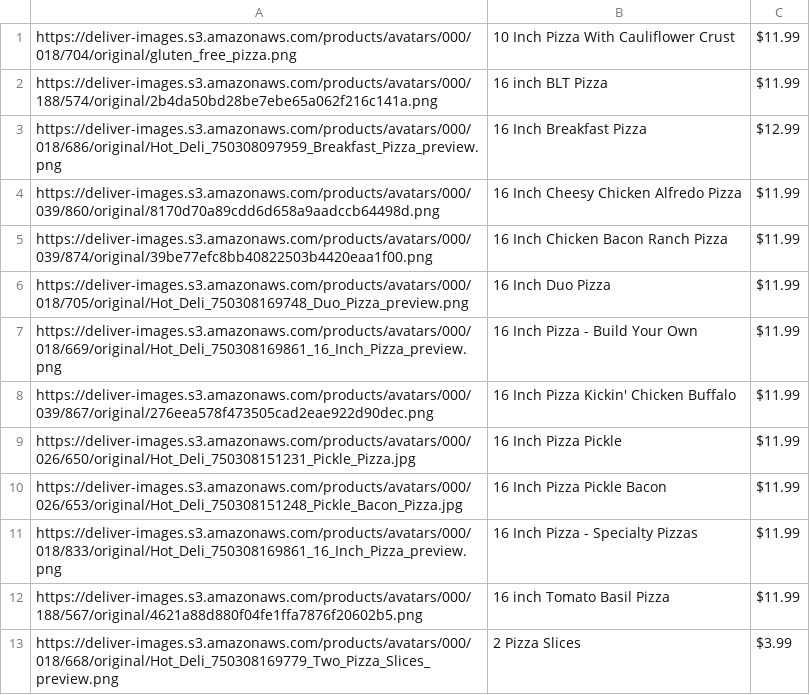
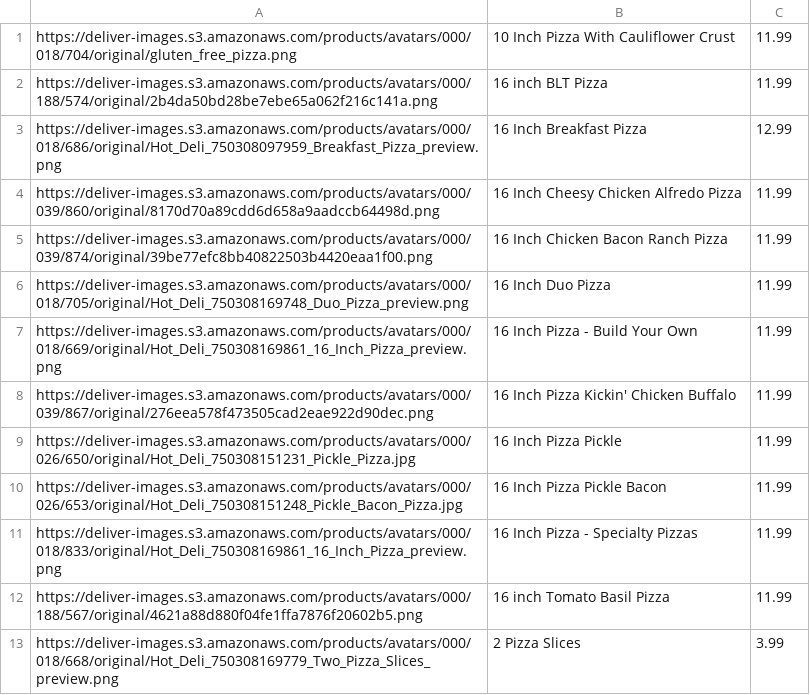
Before and after one commit to andresllerena/vroom-demo, a CSV file: src/main/resources/pizzas.csv, drawn as a sheet.

```diff
--- a/src/main/resources/pizzas.csv
+++ b/src/main/resources/pizzas.csv
@@ -1,13 +1,13 @@
-https://deliver-images.s3.amazonaws.com/products/avatars/000/018/704/original/gluten_free_pizza.png,10 Inch Pizza With Cauliflower Crust,$11.99
-https://deliver-images.s3.amazonaws.com/products/avatars/000/188/574/original/2b4da50bd28be7ebe65a062f216c141a.png,	16 inch BLT Pizza,$11.99
-https://deliver-images.s3.amazonaws.com/products/avatars/000/018/686/original/Hot_Deli_750308097959_Breakfast_Pizza_preview.png,16 Inch Breakfast Pizza,$12.99
-https://deliver-images.s3.amazonaws.com/products/avatars/000/039/860/original/8170d70a89cdd6d658a9aadccb64498d.png,16 Inch Cheesy Chicken Alfredo Pizza,$11.99
-https://deliver-images.s3.amazonaws.com/products/avatars/000/039/874/original/39be77efc8bb40822503b4420eaa1f00.png,16 Inch Chicken Bacon Ranch Pizza,$11.99
-https://deliver-images.s3.amazonaws.com/products/avatars/000/018/705/original/Hot_Deli_750308169748_Duo_Pizza_preview.png,16 Inch Duo Pizza,$11.99
-https://deliver-images.s3.amazonaws.com/products/avatars/000/018/669/original/Hot_Deli_750308169861_16_Inch_Pizza_preview.png,16 Inch Pizza - Build Your Own,$11.99
-https://deliver-images.s3.amazonaws.com/products/avatars/000/039/867/original/276eea578f473505cad2eae922d90dec.png,16 Inch Pizza Kickin' Chicken Buffalo,$11.99
-https://deliver-images.s3.amazonaws.com/products/avatars/000/026/650/original/Hot_Deli_750308151231_Pickle_Pizza.jpg,16 Inch Pizza Pickle,$11.99
-https://deliver-images.s3.amazonaws.com/products/avatars/000/026/653/original/Hot_Deli_750308151248_Pickle_Bacon_Pizza.jpg,16 Inch Pizza Pickle Bacon,$11.99
-https://deliver-images.s3.amazonaws.com/products/avatars/000/018/833/original/Hot_Deli_750308169861_16_Inch_Pizza_preview.png,16 Inch Pizza - Specialty Pizzas,$11.99
-https://deliver-images.s3.amazonaws.com/products/avatars/000/188/567/original/4621a88d880f04fe1ffa7876f20602b5.png,16 inch Tomato Basil Pizza,$11.99
-https://deliver-images.s3.amazonaws.com/products/avatars/000/018/668/original/Hot_Deli_750308169779_Two_Pizza_Slices_preview.png,2 Pizza Slices,$3.99
+https://deliver-images.s3.amazonaws.com/products/avatars/000/018/704/original/gluten_free_pizza.png,10 Inch Pizza With Cauliflower Crust,11.99
+https://deliver-images.s3.amazonaws.com/products/avatars/000/188/574/original/2b4da50bd28be7ebe65a062f216c141a.png,	16 inch BLT Pizza,11.99
+https://deliver-images.s3.amazonaws.com/products/avatars/000/018/686/original/Hot_Deli_750308097959_Breakfast_Pizza_preview.png,16 Inch Breakfast Pizza,12.99
+https://deliver-images.s3.amazonaws.com/products/avatars/000/039/860/original/8170d70a89cdd6d658a9aadccb64498d.png,16 Inch Cheesy Chicken Alfredo Pizza,11.99
+https://deliver-images.s3.amazonaws.com/products/avatars/000/039/874/original/39be77efc8bb40822503b4420eaa1f00.png,16 Inch Chicken Bacon Ranch Pizza,11.99
+https://deliver-images.s3.amazonaws.com/products/avatars/000/018/705/original/Hot_Deli_750308169748_Duo_Pizza_preview.png,16 Inch Duo Pizza,11.99
+https://deliver-images.s3.amazonaws.com/products/avatars/000/018/669/original/Hot_Deli_750308169861_16_Inch_Pizza_preview.png,16 Inch Pizza - Build Your Own,11.99
+https://deliver-images.s3.amazonaws.com/products/avatars/000/039/867/original/276eea578f473505cad2eae922d90dec.png,16 Inch Pizza Kickin' Chicken Buffalo,11.99
+https://deliver-images.s3.amazonaws.com/products/avatars/000/026/650/original/Hot_Deli_750308151231_Pickle_Pizza.jpg,16 Inch Pizza Pickle,11.99
+https://deliver-images.s3.amazonaws.com/products/avatars/000/026/653/original/Hot_Deli_750308151248_Pickle_Bacon_Pizza.jpg,16 Inch Pizza Pickle Bacon,11.99
+https://deliver-images.s3.amazonaws.com/products/avatars/000/018/833/original/Hot_Deli_750308169861_16_Inch_Pizza_preview.png,16 Inch Pizza - Specialty Pizzas,11.99
+https://deliver-images.s3.amazonaws.com/products/avatars/000/188/567/original/4621a88d880f04fe1ffa7876f20602b5.png,16 inch Tomato Basil Pizza,11.99
+https://deliver-images.s3.amazonaws.com/products/avatars/000/018/668/original/Hot_Deli_750308169779_Two_Pizza_Slices_preview.png,2 Pizza Slices,3.99
```
Also changed, not shown: target/classes/pizzas.csv, 12 other files.
